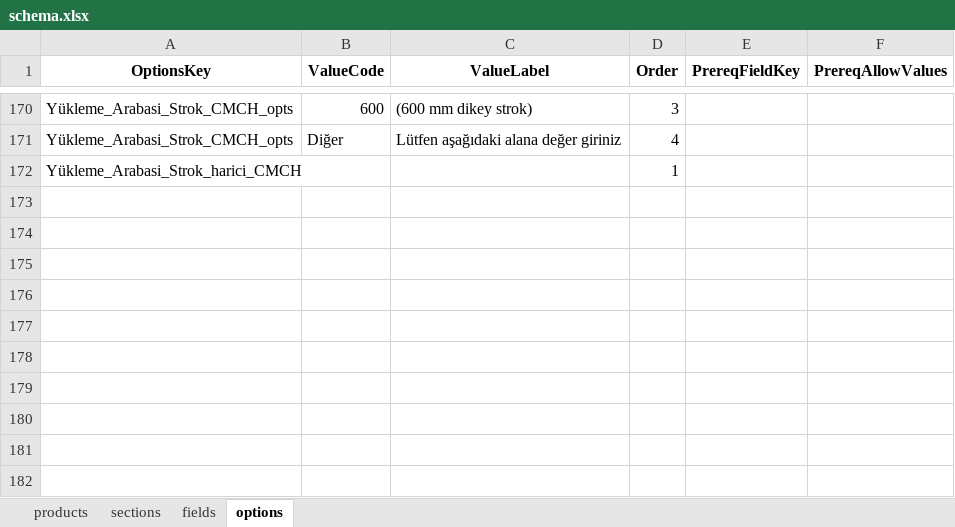
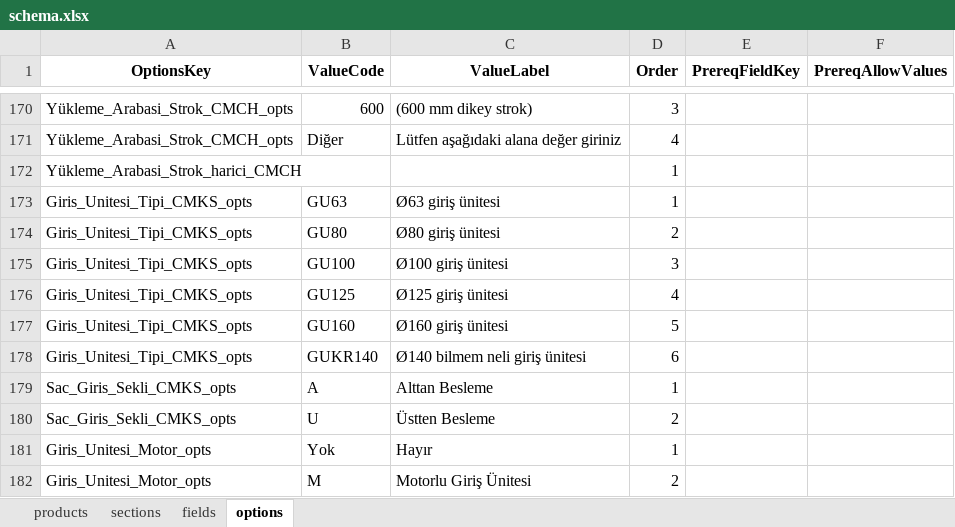
Before and after one commit to hsnylmz1837/uzun_kod_olustur_v18, an Excel workbook: data/schema.xlsx, sheet options, drawn as a sheet; only a part is shown, gaps mark what is left out; values as stored, in another font and other column widths than the file's, no borders; the diff names each change by its address in the sheet, - before the commit and + after, or states it on an @@ line.

Commit message:
Add files via upload

```diff
--- a/data/schema.xlsx (sheet options)
+++ b/data/schema.xlsx (sheet options)
+row 173: Giris_Unitesi_Tipi_CMKS_opts | GU63 | Ø63 giriş ünitesi | 1
+row 174: Giris_Unitesi_Tipi_CMKS_opts | GU80 | Ø80 giriş ünitesi | 2
+row 175: Giris_Unitesi_Tipi_CMKS_opts | GU100 | Ø100 giriş ünitesi | 3
+row 176: Giris_Unitesi_Tipi_CMKS_opts | GU125 | Ø125 giriş ünitesi | 4
+row 177: Giris_Unitesi_Tipi_CMKS_opts | GU160 | Ø160 giriş ünitesi | 5
+row 178: Giris_Unitesi_Tipi_CMKS_opts | GUKR140 | Ø140 bilmem neli giriş ünitesi | 6
+row 179: Sac_Giris_Sekli_CMKS_opts | A | Alttan Besleme | 1
+row 180: Sac_Giris_Sekli_CMKS_opts | U | Üstten Besleme | 2
+row 181: Giris_Unitesi_Motor_opts | Yok | Hayır | 1
+row 182: Giris_Unitesi_Motor_opts | M | Motorlu Giriş Ünitesi | 2
```
Also changed, not shown: sheet fields.
